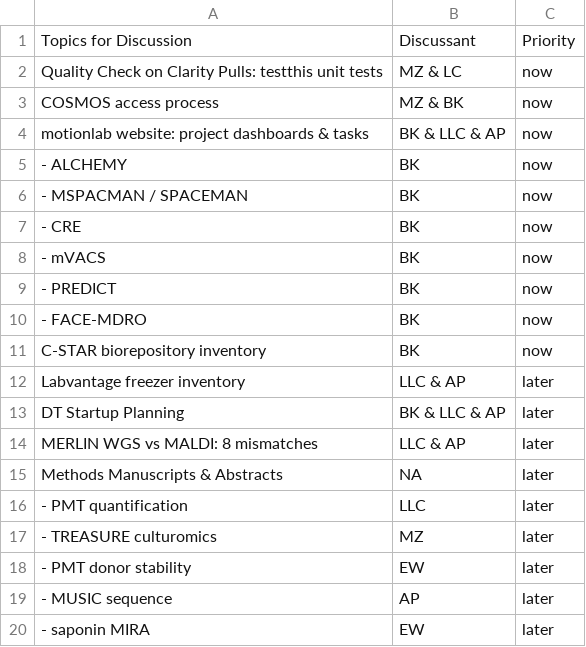
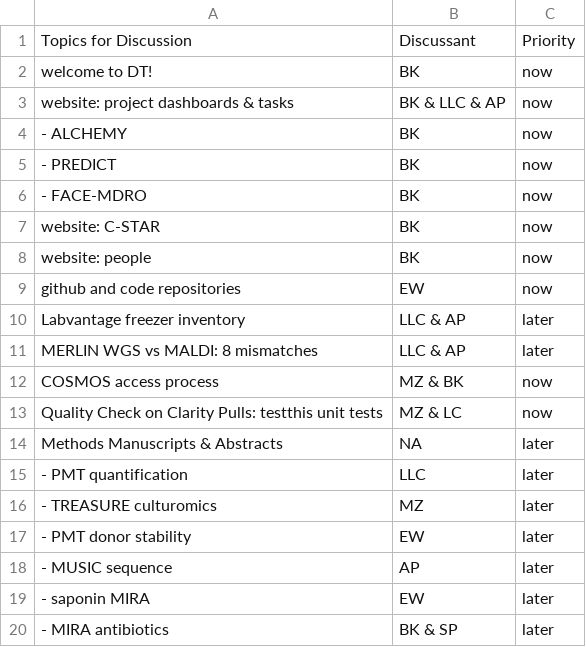
Before and after one commit to bjklab/bjk-distill, a CSV file: discussion_topics/discussion_topics.csv, drawn as a sheet; only a part is shown; the shorter side is filled out with more unchanged rows.

```diff
--- a/discussion_topics/discussion_topics.csv
+++ b/discussion_topics/discussion_topics.csv
@@ -1,15 +1,14 @@
 Topics for Discussion,Discussant,Priority
-Quality Check on Clarity Pulls: testthis unit tests,MZ & LC,now
-COSMOS access process,MZ & BK,now
-motionlab website: project dashboards & tasks,BK & LLC & AP,now
+welcome to DT!,BK,now
+website: project dashboards & tasks,BK & LLC & AP,now
 - ALCHEMY,BK,now
-- MSPACMAN / SPACEMAN,BK,now
-- CRE,BK,now
-- mVACS,BK,now
 - PREDICT,BK,now
 - FACE-MDRO,BK,now
-C-STAR biorepository inventory,BK,now
+website: C-STAR,BK,now
+website: people,BK,now
+github and code repositories,EW,now
 Labvantage freezer inventory,LLC & AP,later
-DT Startup Planning,BK & LLC & AP,later
 MERLIN WGS vs MALDI: 8 mismatches,LLC & AP,later
+COSMOS access process,MZ & BK,now
+Quality Check on Clarity Pulls: testthis unit tests,MZ & LC,now
 Methods Manuscripts & Abstracts,NA,later
```
Also changed, not shown: discussion_topics/motion_lab_schedule.csv, docs/discussion_topics/discussion_topics.csv, 7 other files.
